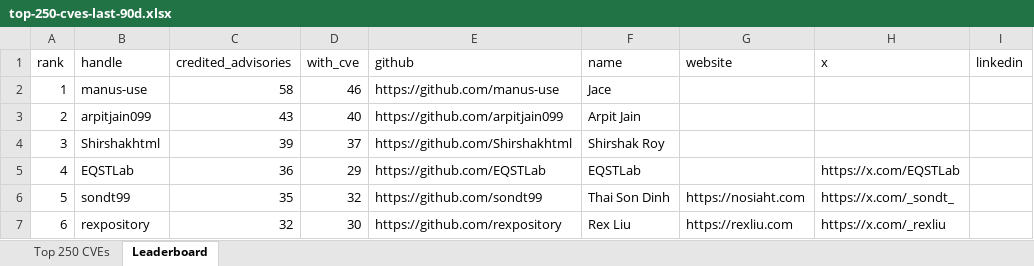
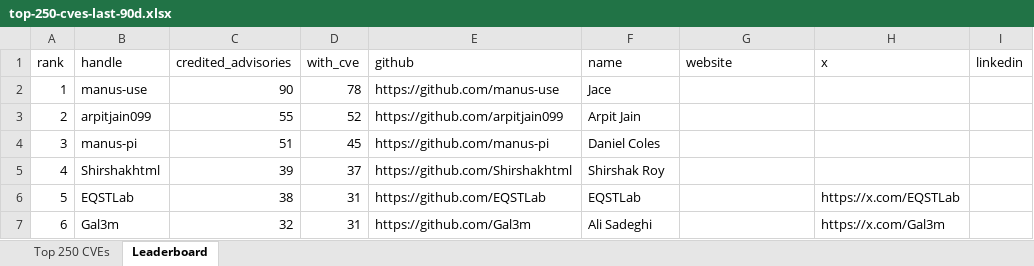
Before and after one commit to agentkartjapan007/open-source-contributions, an Excel workbook: data/top-250-cves-last-90d.xlsx, sheet Leaderboard, drawn as a sheet; only a part is shown; values as stored, in another font and other column widths than the file's, no borders; the diff covers the shown part only; the diff names each change by its address in the sheet, - before the commit and + after, or states it on an @@ line.

Commit message:
Refresh top-250 CVE dataset and researcher leaderboard (90d to 2026-11-20)
Window: CVEs published 2026-08-22 -> 2026-11-20. Sources: NVD CVE API 2.0 (292 CVSS CRITICAL; v4 added none), CISA KEV catalog 2026.11.18 (1786 entries), 2899 GitHub-reviewed advisories (1270 credited finder/reporter/analyst handles). Same methodology as aa1f3c14; conference-reported CVEs section unchanged. Adds leaderboard/new-cves.md: 18 CISA KEV additions plus 7 NVD Critical CVEs scored 9.8+ published 2026-11-06 through 2026-11-20, with facts linked to NVD, cve.org, GHSA, KEV, OSV, and vendor advisories.

Assisted-by: Grok Bot

```diff
--- a/data/top-250-cves-last-90d.xlsx (sheet Leaderboard)
+++ b/data/top-250-cves-last-90d.xlsx (sheet Leaderboard)
-C2 (credited_advisories): 58
+C2 (credited_advisories): 90
-D2 (with_cve): 46
+D2 (with_cve): 78
-C3 (credited_advisories): 43
+C3 (credited_advisories): 55
-D3 (with_cve): 40
+D3 (with_cve): 52
-B4 (handle): Shirshakhtml
+B4 (handle): manus-pi
-C4 (credited_advisories): 39
+C4 (credited_advisories): 51
-D4 (with_cve): 37
+D4 (with_cve): 45
-E4 (github): https://github.com/Shirshakhtml
+E4 (github): https://github.com/manus-pi
-F4 (name): Shirshak Roy
+F4 (name): Daniel Coles
-B5 (handle): EQSTLab
+B5 (handle): Shirshakhtml
-C5 (credited_advisories): 36
+C5 (credited_advisories): 39
-D5 (with_cve): 29
+D5 (with_cve): 37
-E5 (github): https://github.com/EQSTLab
+E5 (github): https://github.com/Shirshakhtml
-F5 (name): EQSTLab
+F5 (name): Shirshak Roy
-H5 (x): https://x.com/EQSTLab
+H5 (x): (empty)
-B6 (handle): sondt99
+B6 (handle): EQSTLab
-C6 (credited_advisories): 35
+C6 (credited_advisories): 38
-D6 (with_cve): 32
+D6 (with_cve): 31
-E6 (github): https://github.com/sondt99
+E6 (github): https://github.com/EQSTLab
-F6 (name): Thai Son Dinh
+F6 (name): EQSTLab
-G6 (website): https://nosiaht.com
+G6 (website): (empty)
-H6 (x): https://x.com/_sondt_
+H6 (x): https://x.com/EQSTLab
-B7 (handle): rexpository
+B7 (handle): Gal3m
-D7 (with_cve): 30
+D7 (with_cve): 31
-E7 (github): https://github.com/rexpository
+E7 (github): https://github.com/Gal3m
-F7 (name): Rex Liu
+F7 (name): Ali Sadeghi
-G7 (website): https://rexliu.com
+G7 (website): (empty)
-H7 (x): https://x.com/_rexliu
+H7 (x): https://x.com/Gal3m
```
Also changed, not shown: 209 edited cells elsewhere in this sheet, sheet Top 250 CVEs, 4 other files.
